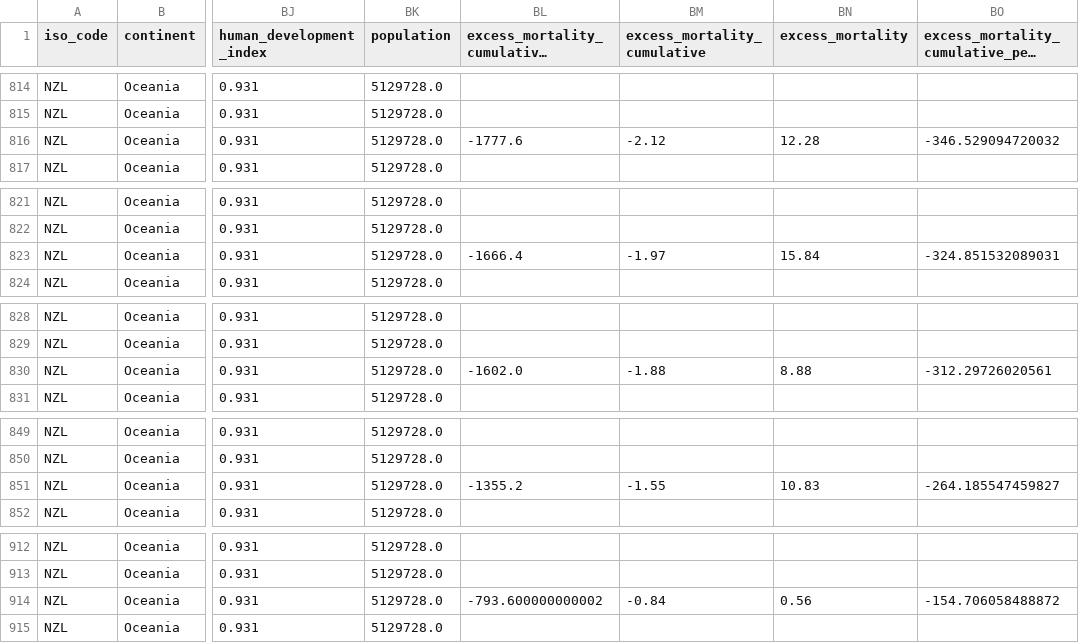
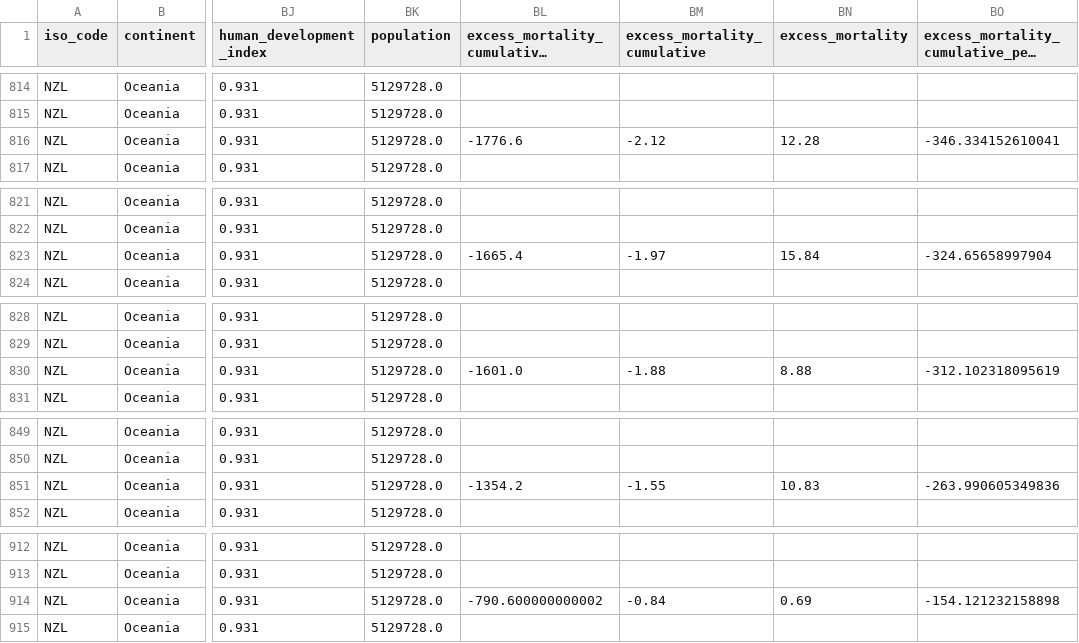
Before and after one commit to Staz/nz-covid19-data, a CSV file: data/owid/owid-covid-data-nz.csv, drawn as a sheet; only a part is shown, gaps mark what is left out; long unchanged cells end in …; the diff covers the shown part only; the diff names each change by its address in the sheet, - before the commit and + after, or states it on an @@ line.

```diff
--- a/data/owid/owid-covid-data-nz.csv
+++ b/data/owid/owid-covid-data-nz.csv
-BL816: -1777.6
+BL816: -1776.6
-BO816: -346.529094720032
+BO816: -346.334152610041
-BL823: -1666.4
+BL823: -1665.4
-BO823: -324.851532089031
+BO823: -324.65658997904
-BL830: -1602.0
+BL830: -1601.0
-BO830: -312.29726020561
+BO830: -312.102318095619
-BL851: -1355.2
+BL851: -1354.2
-BO851: -264.185547459827
+BO851: -263.990605349836
-BL914: -793.600000000002
+BL914: -790.600000000002
-BN914 (excess_mortality): 0.56
+BN914 (excess_mortality): 0.69
-BO914: -154.706058488872
+BO914: -154.121232158898
```
Also changed, not shown: 1 added row and 46 edited cells elsewhere in this file.
